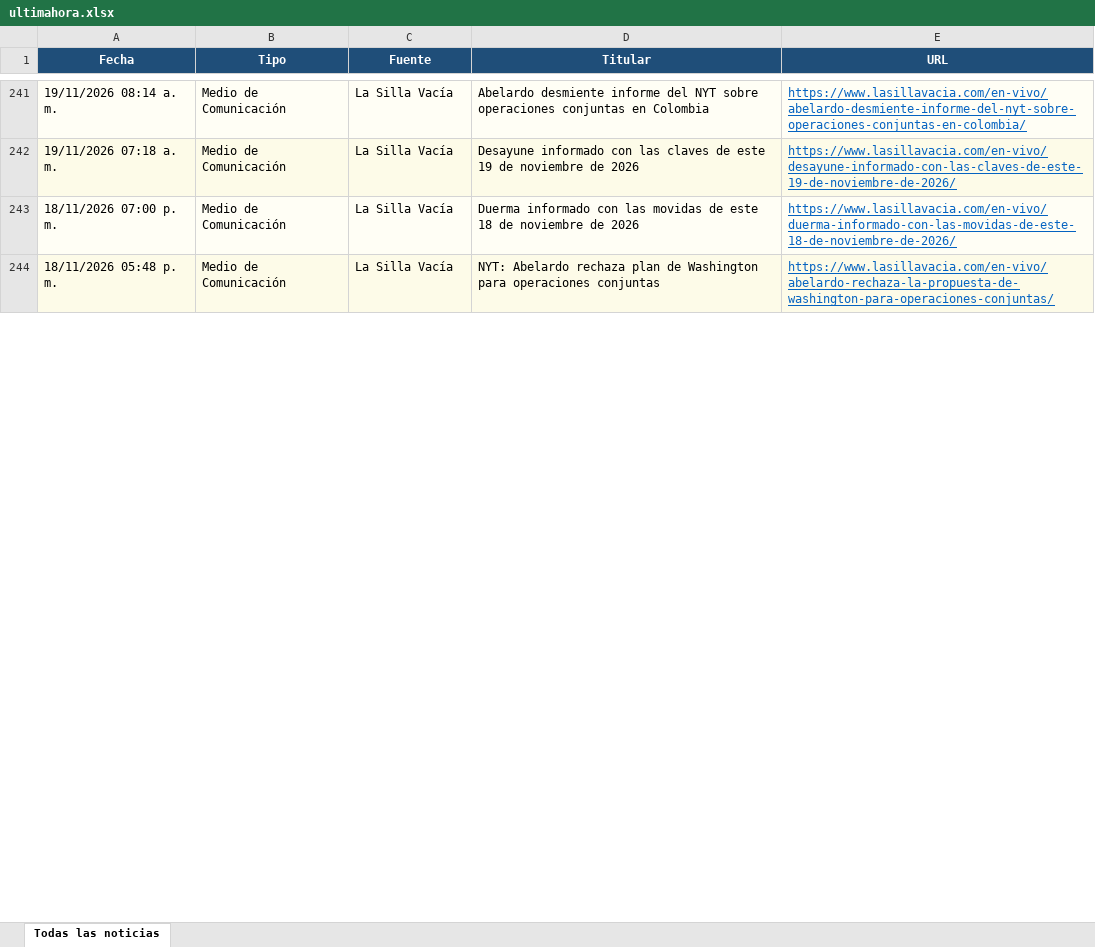
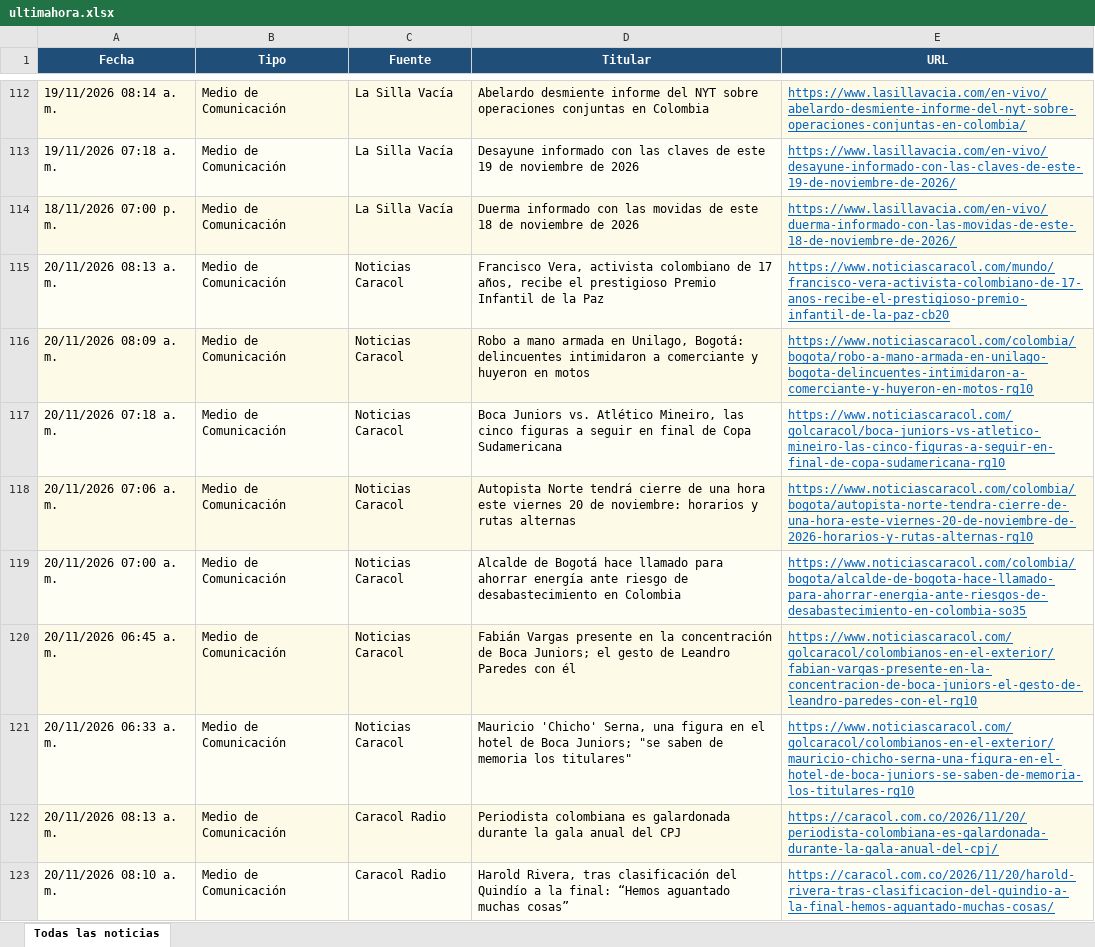
Before and after one commit to kevin961312/UltimaHora, an Excel workbook: docs/ultimahora.xlsx, sheet Todas las noticias, drawn as a sheet; only a part is shown, gaps mark what is left out; values as stored, in another font and other column widths than the file's, no borders; removed rows and columns are numbered as before the commit, all else as after; the diff covers the shown part only; the diff names each change by its address in the sheet, - before the commit and + after, or states it on an @@ line.

```diff
--- a/docs/ultimahora.xlsx (sheet Todas las noticias)
+++ b/docs/ultimahora.xlsx (sheet Todas las noticias)
-row 244: 18/11/2026 05:48 p. m. | Medio de Comunicación | La Silla Vacía | NYT: Abelardo rechaza plan de Washington para operaciones conjuntas | https://www.lasillavacia.com/en-vivo/abelardo-rechaza-la-propuesta-de-washington-para-operaciones-conjuntas/
+row 115: 20/11/2026 08:13 a. m. | Medio de Comunicación | Noticias Caracol | Francisco Vera, activista colombiano de 17 años, recibe el prestigioso Premio Infantil de la Paz | https://www.noticiascaracol.com/mundo/francisco-vera-activista-colombiano-de-17-anos-recibe-el-prestigioso-premio-infantil-de-la-paz-cb20
+row 116: 20/11/2026 08:09 a. m. | Medio de Comunicación | Noticias Caracol | Robo a mano armada en Unilago, Bogotá: delincuentes intimidaron a comerciante y huyeron en motos | https://www.noticiascaracol.com/colombia/bogota/robo-a-mano-armada-en-unilago-bogota-delincuentes-intimidaron-a-comerciante-y-huyeron-en-motos-rg10
+row 117: 20/11/2026 07:18 a. m. | Medio de Comunicación | Noticias Caracol | Boca Juniors vs. Atlético Mineiro, las cinco figuras a seguir en final de Copa Sudamericana | https://www.noticiascaracol.com/golcaracol/boca-juniors-vs-atletico-mineiro-las-cinco-figuras-a-seguir-en-final-de-copa-sudamericana-rg10
+row 118: 20/11/2026 07:06 a. m. | Medio de Comunicación | Noticias Caracol | Autopista Norte tendrá cierre de una hora este viernes 20 de noviembre: horarios y rutas alternas | https://www.noticiascaracol.com/colombia/bogota/autopista-norte-tendra-cierre-de-una-hora-este-viernes-20-de-noviembre-de-2026-horarios-y-rutas-alternas-rg10
+row 119: 20/11/2026 07:00 a. m. | Medio de Comunicación | Noticias Caracol | Alcalde de Bogotá hace llamado para ahorrar energía ante riesgo de desabastecimiento en Colombia | https://www.noticiascaracol.com/colombia/bogota/alcalde-de-bogota-hace-llamado-para-ahorrar-energia-ante-riesgos-de-desabastecimiento-en-colombia-so35
+row 120: 20/11/2026 06:45 a. m. | Medio de Comunicación | Noticias Caracol | Fabián Vargas presente en la concentración de Boca Juniors; el gesto de Leandro Paredes con él | https://www.noticiascaracol.com/golcaracol/colombianos-en-el-exterior/fabian-vargas-presente-en-la-concentracion-de-boca-juniors-el-gesto-de-leandro-paredes-con-el-rg10
+row 121: 20/11/2026 06:33 a. m. | Medio de Comunicación | Noticias Caracol | Mauricio 'Chicho' Serna, una figura en el hotel de Boca Juniors; "se saben de memoria los titulares" | https://www.noticiascaracol.com/golcaracol/colombianos-en-el-exterior/mauricio-chicho-serna-una-figura-en-el-hotel-de-boca-juniors-se-saben-de-memoria-los-titulares-rg10
+row 122: 20/11/2026 08:13 a. m. | Medio de Comunicación | Caracol Radio | Periodista colombiana es galardonada durante la gala anual del CPJ | https://caracol.com.co/2026/11/20/periodista-colombiana-es-galardonada-durante-la-gala-anual-del-cpj/
+row 123: 20/11/2026 08:10 a. m. | Medio de Comunicación | Caracol Radio | Harold Rivera, tras clasificación del Quindío a la final: “Hemos aguantado muchas cosas” | https://caracol.com.co/2026/11/20/harold-rivera-tras-clasificacion-del-quindio-a-la-final-hemos-aguantado-muchas-cosas/
```
Also changed, not shown: 114 added rows, 170 removed rows, 17 moved rows and 119 edited cells elsewhere in this sheet, 1 other file.
